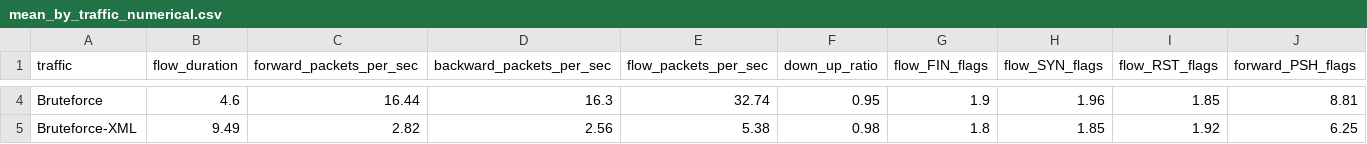
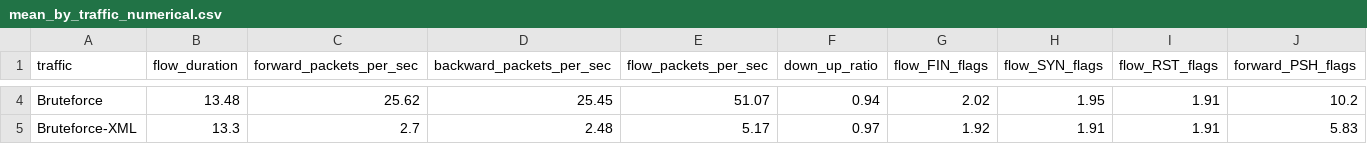
Before and after one commit to AllOneeeee/DataQuest24, a CSV file: data/processing/mean_by_traffic_numerical.csv, drawn as a sheet; only a part is shown, gaps mark what is left out; the diff covers the shown part only; the diff names each change by its address in the sheet, - before the commit and + after, or states it on an @@ line.

```diff
--- a/data/processing/mean_by_traffic_numerical.csv
+++ b/data/processing/mean_by_traffic_numerical.csv
-B4 (flow_duration): 4.6
+B4 (flow_duration): 13.48
-C4 (forward_packets_per_sec): 16.44
+C4 (forward_packets_per_sec): 25.62
-D4 (backward_packets_per_sec): 16.3
+D4 (backward_packets_per_sec): 25.45
-E4 (flow_packets_per_sec): 32.74
+E4 (flow_packets_per_sec): 51.07
-F4 (down_up_ratio): 0.95
+F4 (down_up_ratio): 0.94
-G4 (flow_FIN_flags): 1.9
+G4 (flow_FIN_flags): 2.02
-H4 (flow_SYN_flags): 1.96
+H4 (flow_SYN_flags): 1.95
-I4 (flow_RST_flags): 1.85
+I4 (flow_RST_flags): 1.91
-J4 (forward_PSH_flags): 8.81
+J4 (forward_PSH_flags): 10.2
-B5 (flow_duration): 9.49
+B5 (flow_duration): 13.3
-C5 (forward_packets_per_sec): 2.82
+C5 (forward_packets_per_sec): 2.7
-D5 (backward_packets_per_sec): 2.56
+D5 (backward_packets_per_sec): 2.48
-E5 (flow_packets_per_sec): 5.38
+E5 (flow_packets_per_sec): 5.17
-F5 (down_up_ratio): 0.98
+F5 (down_up_ratio): 0.97
-G5 (flow_FIN_flags): 1.8
+G5 (flow_FIN_flags): 1.92
-H5 (flow_SYN_flags): 1.85
+H5 (flow_SYN_flags): 1.91
-I5 (flow_RST_flags): 1.92
+I5 (flow_RST_flags): 1.91
-J5 (forward_PSH_flags): 6.25
+J5 (forward_PSH_flags): 5.83
```
Also changed, not shown: 151 edited cells elsewhere in this file, 2 other files.
